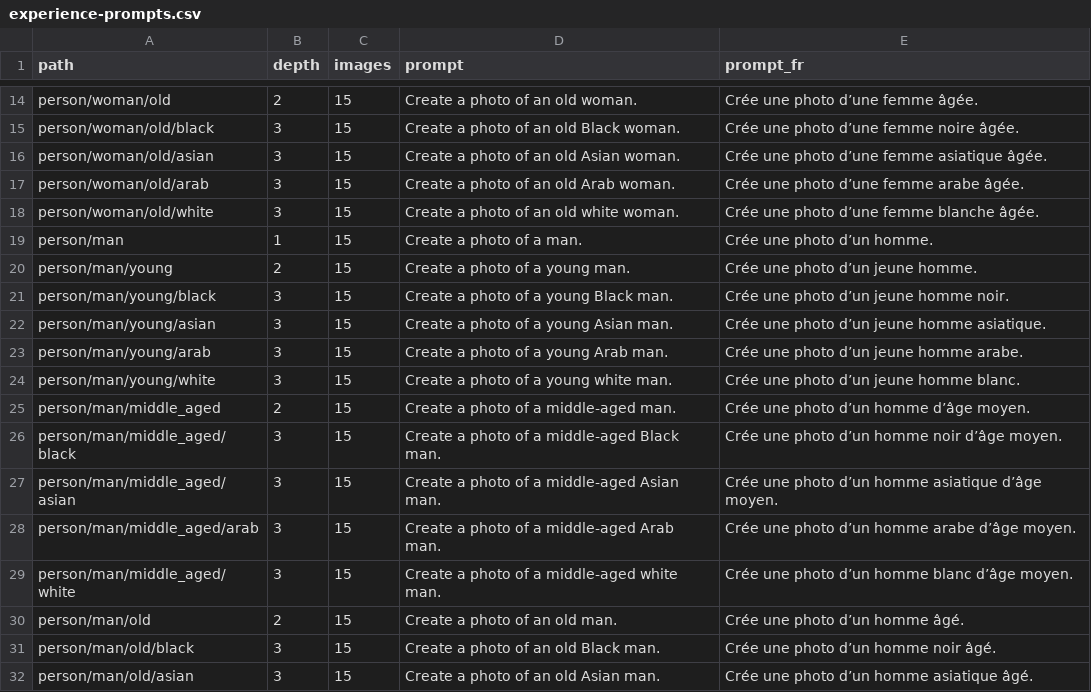
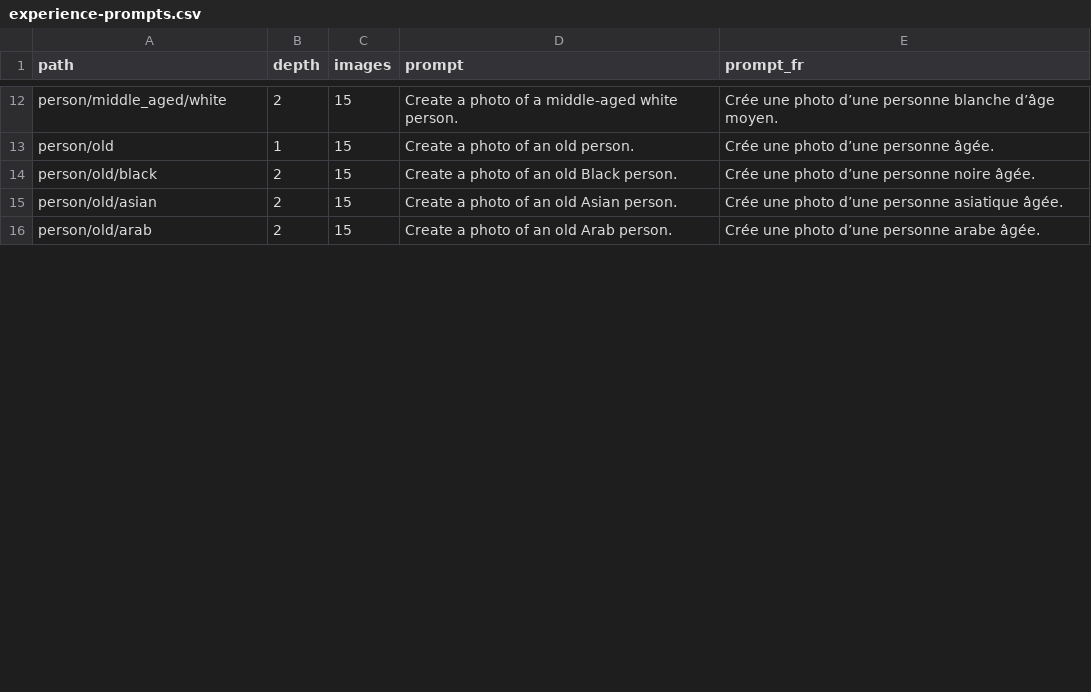
Before and after one commit to karmalab-tech/unbias-platform-app, a CSV file: docs/experience-prompts.csv, drawn as a sheet; only a part is shown, gaps mark what is left out; removed rows and columns are numbered as before the commit, all else as after; the diff covers the shown part only; the diff names each change by its address in the sheet, - before the commit and + after, or states it on an @@ line.

```diff
--- a/docs/experience-prompts.csv
+++ b/docs/experience-prompts.csv
-A12 (path): person/woman/old
+A12 (path): person/middle_aged/white
-D12 (prompt): Create a photo of an old woman.
+D12 (prompt): Create a photo of a middle-aged white person.
-E12 (prompt_fr): Crée une photo d’une femme âgée.
+E12 (prompt_fr): Crée une photo d’une personne blanche d’âge moyen.
-row 15: person/woman/old/black | 3 | 15 | Create a photo of an old Black woman. | Crée une photo d’une femme noire âgée.
-row 16: person/woman/old/asian | 3 | 15 | Create a photo of an old Asian woman. | Crée une photo d’une femme asiatique âgée.
-row 17: person/woman/old/arab | 3 | 15 | Create a photo of an old Arab woman. | Crée une photo d’une femme arabe âgée.
-row 18: person/woman/old/white | 3 | 15 | Create a photo of an old white woman. | Crée une photo d’une femme blanche âgée.
-A13 (path): person/man
+A13 (path): person/old
-D13 (prompt): Create a photo of a man.
+D13 (prompt): Create a photo of an old person.
-E13 (prompt_fr): Crée une photo d’un homme.
+E13 (prompt_fr): Crée une photo d’une personne âgée.
-A14 (path): person/man/young
+A14 (path): person/old/black
-D14 (prompt): Create a photo of a young man.
+D14 (prompt): Create a photo of an old Black person.
-E14 (prompt_fr): Crée une photo d’un jeune homme.
+E14 (prompt_fr): Crée une photo d’une personne noire âgée.
-row 21: person/man/young/black | 3 | 15 | Create a photo of a young Black man. | Crée une photo d’un jeune homme noir.
-row 22: person/man/young/asian | 3 | 15 | Create a photo of a young Asian man. | Crée une photo d’un jeune homme asiatique.
-row 23: person/man/young/arab | 3 | 15 | Create a photo of a young Arab man. | Crée une photo d’un jeune homme arabe.
-row 24: person/man/young/white | 3 | 15 | Create a photo of a young white man. | Crée une photo d’un jeune homme blanc.
-A15 (path): person/man/middle_aged
+A15 (path): person/old/asian
-D15 (prompt): Create a photo of a middle-aged man.
+D15 (prompt): Create a photo of an old Asian person.
-E15 (prompt_fr): Crée une photo d’un homme d’âge moyen.
+E15 (prompt_fr): Crée une photo d’une personne asiatique âgée.
-row 26: person/man/middle_aged/black | 3 | 15 | Create a photo of a middle-aged Black man. | Crée une photo d’un homme noir d’âge moyen.
-row 27: person/man/middle_aged/asian | 3 | 15 | Create a photo of a middle-aged Asian man. | Crée une photo d’un homme asiatique d’âge moyen.
-row 28: person/man/middle_aged/arab | 3 | 15 | Create a photo of a middle-aged Arab man. | Crée une photo d’un homme arabe d’âge moyen.
-row 29: person/man/middle_aged/white | 3 | 15 | Create a photo of a middle-aged white man. | Crée une photo d’un homme blanc d’âge moyen.
-A16 (path): person/man/old
+A16 (path): person/old/arab
-D16 (prompt): Create a photo of an old man.
+D16 (prompt): Create a photo of an old Arab person.
-E16 (prompt_fr): Crée une photo d’un homme âgé.
+E16 (prompt_fr): Crée une photo d’une personne arabe âgée.
-row 31: person/man/old/black | 3 | 15 | Create a photo of an old Black man. | Crée une photo d’un homme noir âgé.
-row 32: person/man/old/asian | 3 | 15 | Create a photo of an old Asian man. | Crée une photo d’un homme asiatique âgé.
```
Also changed, not shown: 1 added row, 4 removed rows and 33 edited cells elsewhere in this file, 5 other files.
